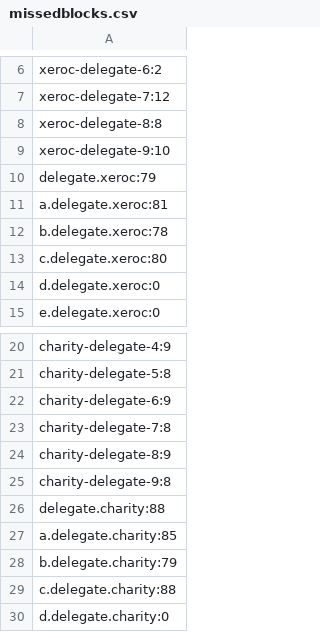
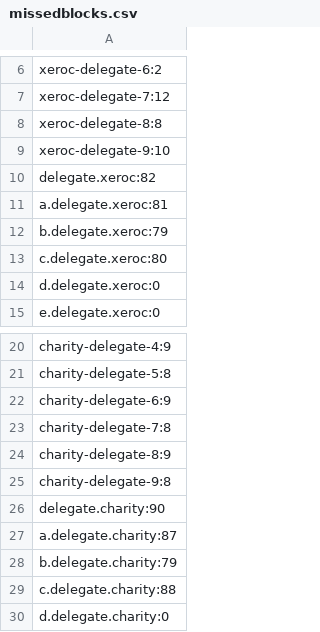
Before and after one commit to emilvelichkov/pytshares, a CSV file: missedblocks.csv, drawn as a sheet; only a part is shown, gaps mark what is left out.

```diff
--- a/missedblocks.csv
+++ b/missedblocks.csv
@@ -9,5 +9,5 @@ xeroc-delegate-8:8
 xeroc-delegate-9:10
-delegate.xeroc:79
+delegate.xeroc:82
 a.delegate.xeroc:81
-b.delegate.xeroc:78
+b.delegate.xeroc:79
 c.delegate.xeroc:80
@@ -25,4 +25,4 @@ charity-delegate-8:9
 charity-delegate-9:8
-delegate.charity:88
-a.delegate.charity:85
+delegate.charity:90
+a.delegate.charity:87
 b.delegate.charity:79
```
Also changed, not shown: 5 other files.
